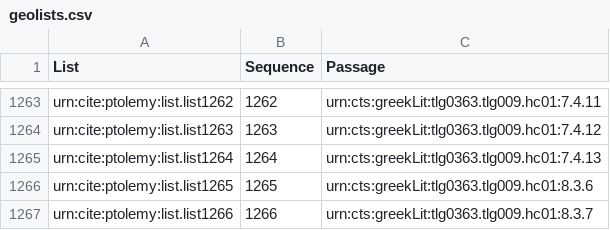
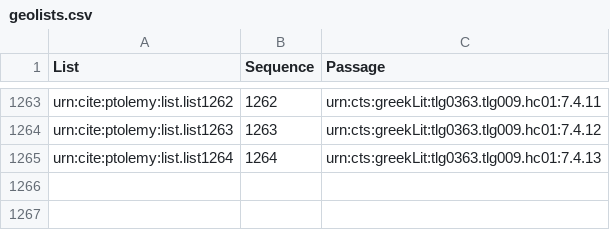
Before and after one commit to appsinvellum/ptolemy, a CSV file: collections/geolists.csv, drawn as a sheet; only a part is shown, gaps mark what is left out; the diff names each change by its address in the sheet, - before the commit and + after, or states it on an @@ line.

Commit message:
Correct list

```diff
--- a/collections/geolists.csv
+++ b/collections/geolists.csv
-row 1266: urn:cite:ptolemy:list.list1265 | 1265 | urn:cts:greekLit:tlg0363.tlg009.hc01:8.3.6
-row 1267: urn:cite:ptolemy:list.list1266 | 1266 | urn:cts:greekLit:tlg0363.tlg009.hc01:8.3.7
```
